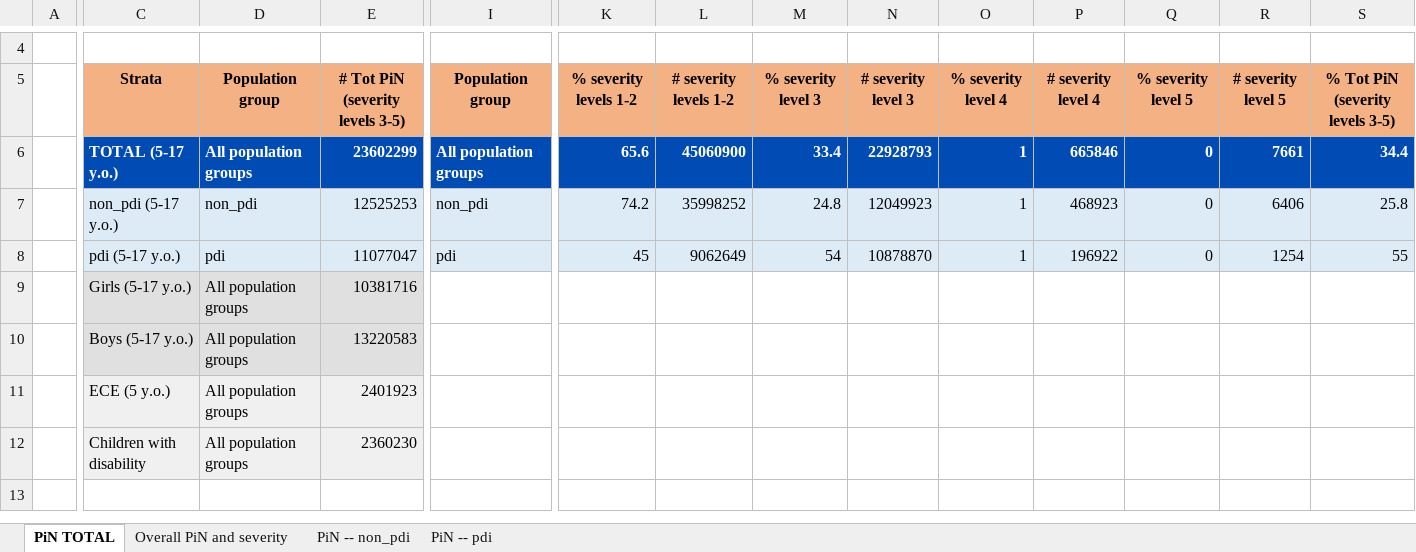
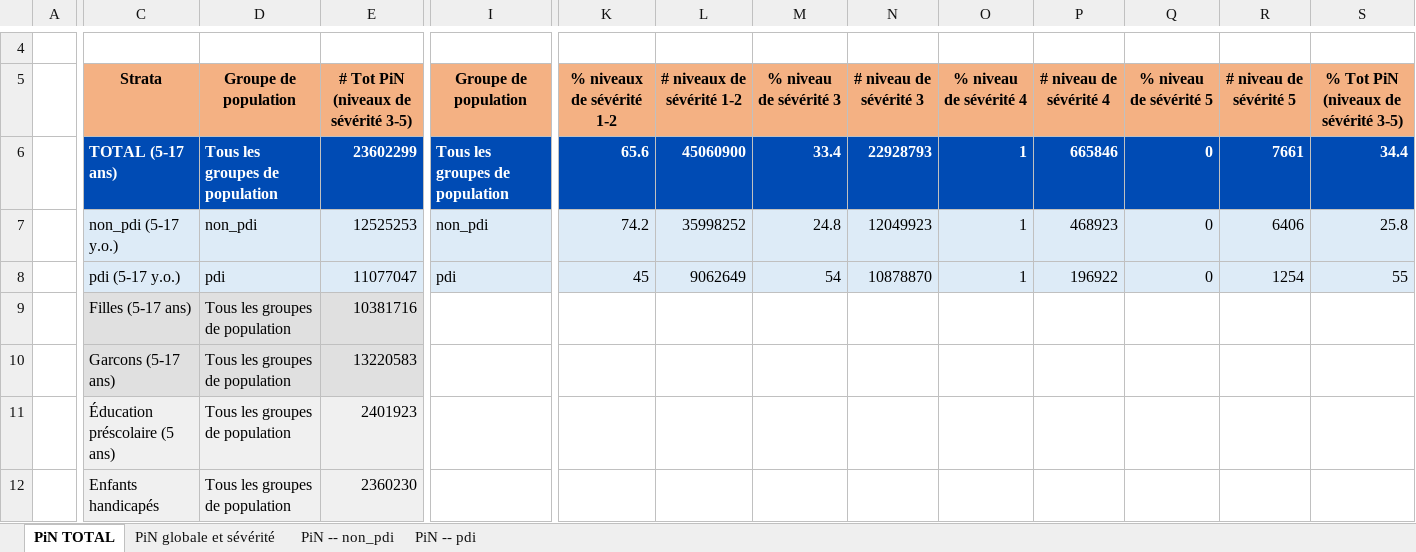
Before and after one commit to martivit/pin-calculation-app, an Excel workbook: output_validation/final__OCHA__platform_output.xlsx, sheet PiN TOTAL, drawn as a sheet; only a part is shown, gaps mark what is left out; values as stored, in another font and other column widths than the file's, no borders; removed rows and columns are numbered as before the commit, all else as after; rows hold the shown columns only; the diff covers the shown part only; the diff names each change by its address in the sheet, - before the commit and + after, or states it on an @@ line.

```diff
--- a/output_validation/final__OCHA__platform_output.xlsx (sheet PiN TOTAL)
+++ b/output_validation/final__OCHA__platform_output.xlsx (sheet PiN TOTAL)
-sheet tab: Overall PiN and severity
+sheet tab: PiN globale et sévérité
-D5: Population group
+D5: Groupe de population
-E5: # Tot PiN (severity levels 3-5)
+E5: # Tot PiN (niveaux de sévérité 3-5)
-I5: Population group
+I5: Groupe de population
-K5: % severity levels 1-2
+K5: % niveaux de sévérité 1-2
-L5: # severity levels 1-2
+L5: # niveaux de sévérité 1-2
-M5: % severity level 3
+M5: % niveau de sévérité 3
-N5: # severity level 3
+N5: # niveau de sévérité 3
-O5: % severity level 4
+O5: % niveau de sévérité 4
-P5: # severity level 4
+P5: # niveau de sévérité 4
-Q5: % severity level 5
+Q5: % niveau de sévérité 5
-R5: # severity level 5
+R5: # niveau de sévérité 5
-S5: % Tot PiN (severity levels 3-5)
+S5: % Tot PiN (niveaux de sévérité 3-5)
-C6 (Strata): TOTAL (5-17 y.o.)
+C6 (Strata): TOTAL (5-17 ans)
-D6 (Groupe de population): All population groups
+D6 (Groupe de population): Tous les groupes de population
-I6 (Groupe de population): All population groups
+I6 (Groupe de population): Tous les groupes de population
-C9 (Strata): Girls (5-17 y.o.)
+C9 (Strata): Filles (5-17 ans)
-D9:D10 (Groupe de population): All population groups
+D9:D10 (Groupe de population): Tous les groupes de population
-C10 (Strata): Boys (5-17 y.o.)
+C10 (Strata): Garcons (5-17 ans)
-row 11:  | ECE (5 y.o.) | All population groups | 2401923
-row 12:  | Children with disability | All population groups | 2360230
+row 11:  | Éducation préscolaire (5 ans) | Tous les groupes de population | 2401923
+row 12:  | Enfants handicapés | Tous les groupes de population | 2360230
```
Also changed, not shown: 2 edited cells elsewhere in this sheet, sheet PiN -- non_pdi, sheet PiN -- pdi, sheet PiN globale et sévérité, output_validation/01_dimension_percentage.xlsx, output_validation/01_pin_percentage.xlsx, 53 other files.
